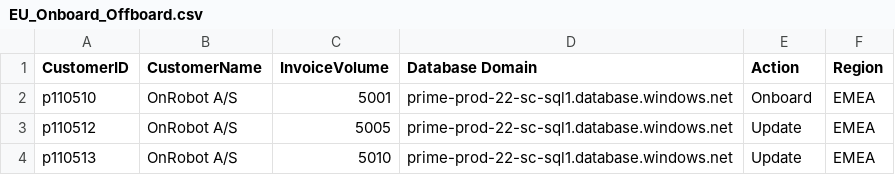
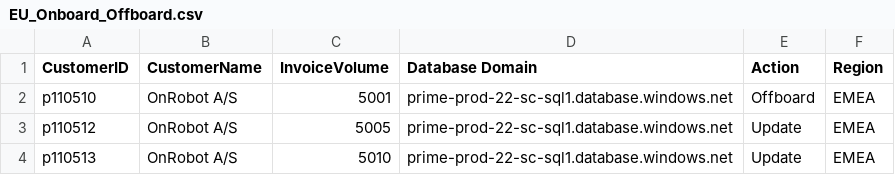
Before and after one commit to KavinduLanarolle/rillion-automation, a CSV file: EU_Onboard_Offboard.csv, drawn as a sheet.

Commit message:
Update the Action column of p110510 customer

```diff
--- a/EU_Onboard_Offboard.csv
+++ b/EU_Onboard_Offboard.csv
@@ -1,3 +1,3 @@
 CustomerID,CustomerName,InvoiceVolume,Database Domain,Action,Region
-p110510,OnRobot A/S,5001,prime-prod-22-sc-sql1.database.windows.net,Onboard,EMEA
+p110510,OnRobot A/S,5001,prime-prod-22-sc-sql1.database.windows.net,Offboard,EMEA
 p110512,OnRobot A/S,5005,prime-prod-22-sc-sql1.database.windows.net,Update,EMEA
```
